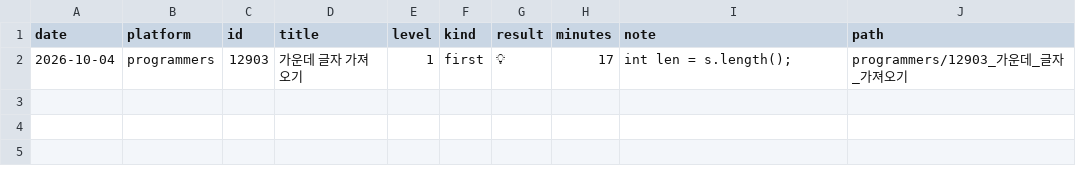
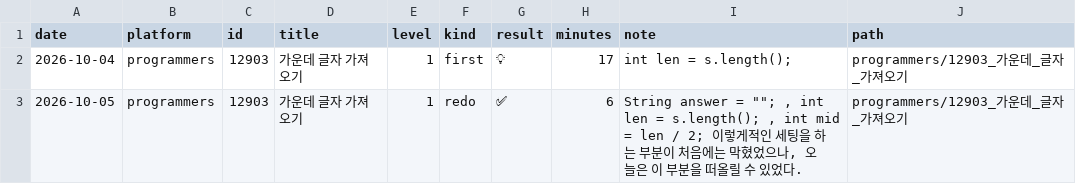
Before and after one commit to seoktae-lee/algorithm-study, a CSV file: cote/records.csv, drawn as a sheet; the diff names each change by its address in the sheet, - before the commit and + after, or states it on an @@ line.

Commit message:
redo: PGS #12903 가운데 글자 가져오기 ✅ - String answer = ""; , int len = s.length(); , int mid = len / 2; 이렇게적인 세팅을 하는 부분이 처음에는 막혔었으나, 오늘은 이 부분을 떠올릴 수 있었다.

```diff
--- a/cote/records.csv
+++ b/cote/records.csv
+row 3: 2026-10-05 | programmers | 12903 | 가운데 글자 가져오기 | 1 | redo | ✅ | 6 | String answer = ""; , int len = s.length(); , int mid = len / 2; 이렇게적인 세팅을 하는 부분이 처음에는 막혔었으나, 오늘은 이 부분을 떠올릴 수 있었다. | programmers/12903_가운데_글자_가져오기
```
Also changed, not shown: 2 other files.
